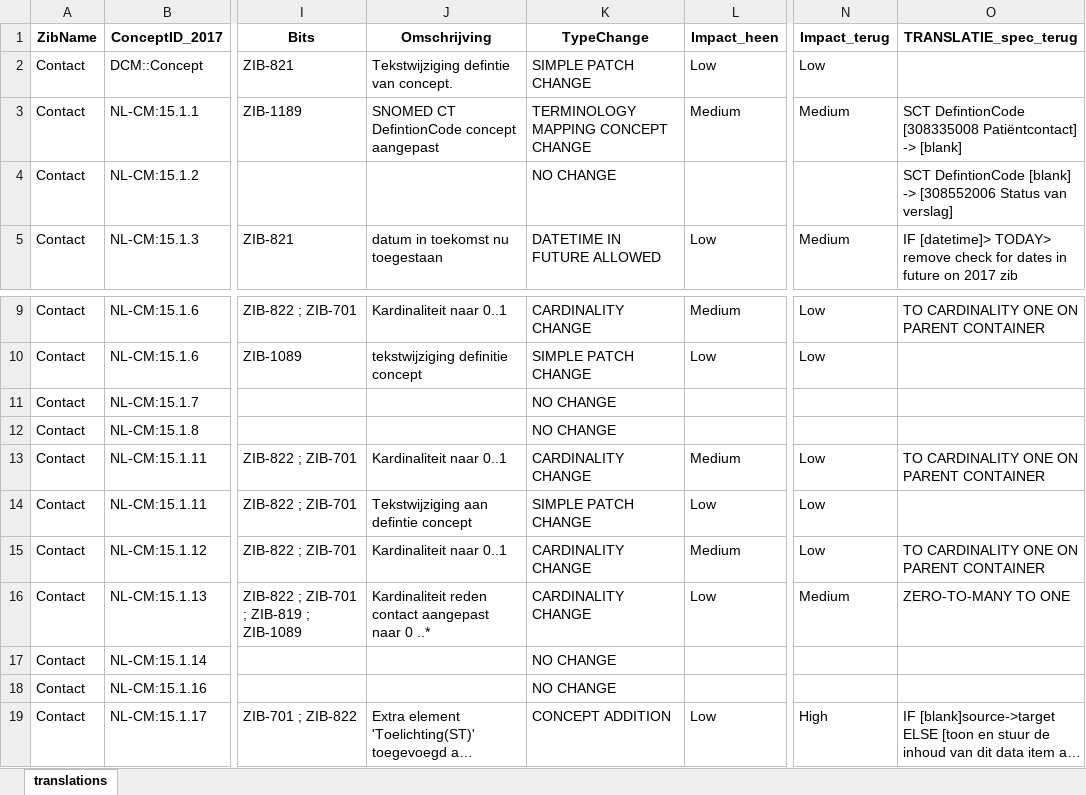
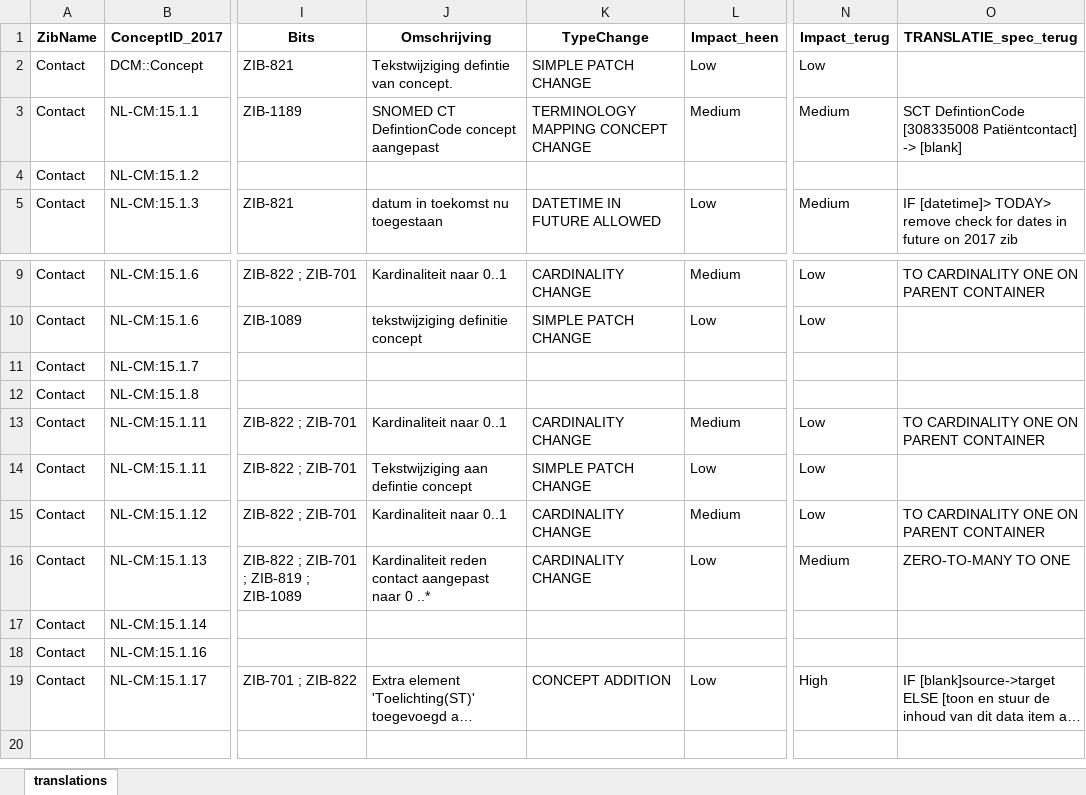
Before and after one commit to Nictiz/Zibtranslate, an Excel workbook: zib2017-2020/mapping/excel/Contact.xlsx, sheet translations, drawn as a sheet; only a part is shown, gaps mark what is left out; long unchanged cells end in …; values as stored, in another font and other column widths than the file's, no borders; conditional formats not drawn; the diff names each change by its address in the sheet, - before the commit and + after, or states it on an @@ line.

```diff
--- a/zib2017-2020/mapping/excel/Contact.xlsx (sheet translations)
+++ b/zib2017-2020/mapping/excel/Contact.xlsx (sheet translations)
-K4 (TypeChange): NO CHANGE
+K4 (TypeChange): (empty)
-O4 (TRANSLATIE_spec_terug): SCT DefintionCode [blank] -> [308552006 Status van verslag]
+O4 (TRANSLATIE_spec_terug): (empty)
-K11:K12 (TypeChange): NO CHANGE
+K11:K12 (TypeChange): (empty)
-K17:K18 (TypeChange): NO CHANGE
+K17:K18 (TypeChange): (empty)
```
Also changed, not shown: zib2017-2020/all-translations.xlsx, zib2017-2020/mapping/excel/FunctieHoren.xlsx, 3 other files.
